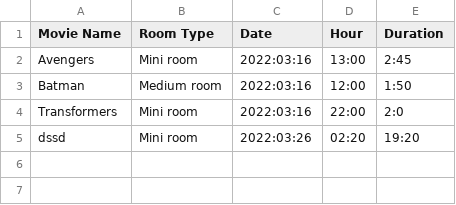
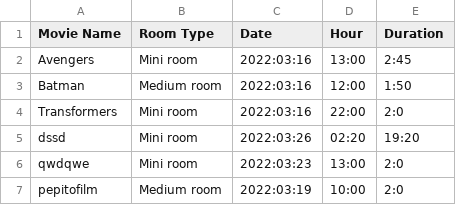
Before and after one commit to Santiago0212/TI1-APO2, a CSV file: IcesiCinema/Funciones.csv, drawn as a sheet; the diff names each change by its address in the sheet, - before the commit and + after, or states it on an @@ line.

```diff
--- a/IcesiCinema/Funciones.csv
+++ b/IcesiCinema/Funciones.csv
+row 6: qwdqwe | Mini room | 2022:03:23 | 13:00 | 2:0
+row 7: pepitofilm | Medium room | 2022:03:19 | 10:00 | 2:0
```
Also changed, not shown: 3 other files.
